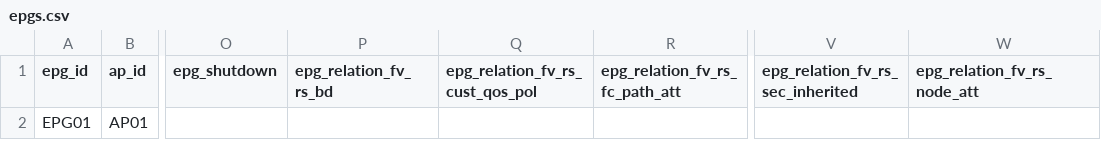
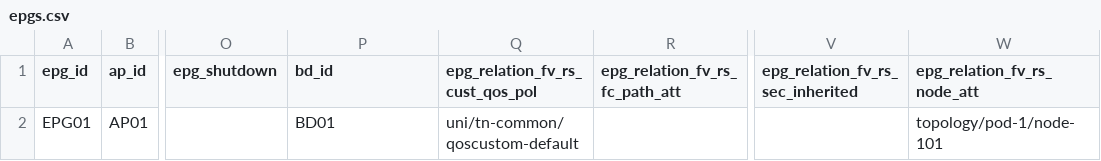
Before and after one commit to PeteFurniss/TerraformACICookbook, a CSV file: development/epgs.csv, drawn as a sheet; only a part is shown, gaps mark what is left out; the diff names each change by its address in the sheet, - before the commit and + after, or states it on an @@ line.

```diff
--- a/development/epgs.csv
+++ b/development/epgs.csv
-P1: epg_relation_fv_rs_bd
+P1: bd_id
-P2 (bd_id): (empty)
+P2 (bd_id): BD01
-Q2 (epg_relation_fv_rs_cust_qos_pol): (empty)
+Q2 (epg_relation_fv_rs_cust_qos_pol): uni/tn-common/qoscustom-default
-W2 (epg_relation_fv_rs_node_att): (empty)
+W2 (epg_relation_fv_rs_node_att): topology/pod-1/node-101
```
Also changed, not shown: development/contract_subjects.csv, development/contracts.csv, 14 other files.
